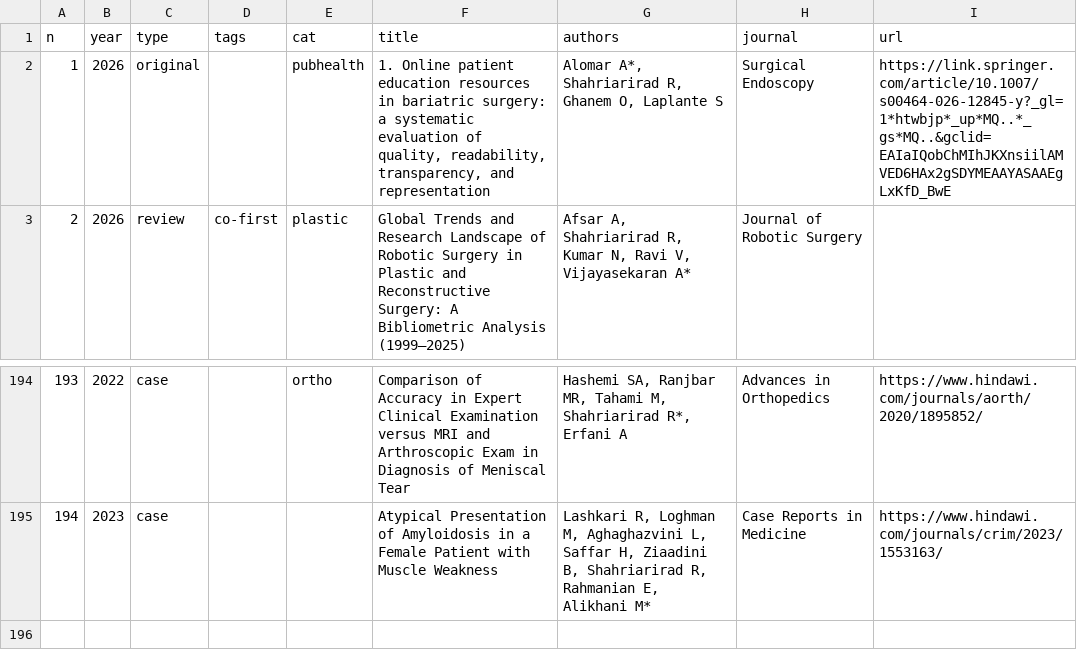
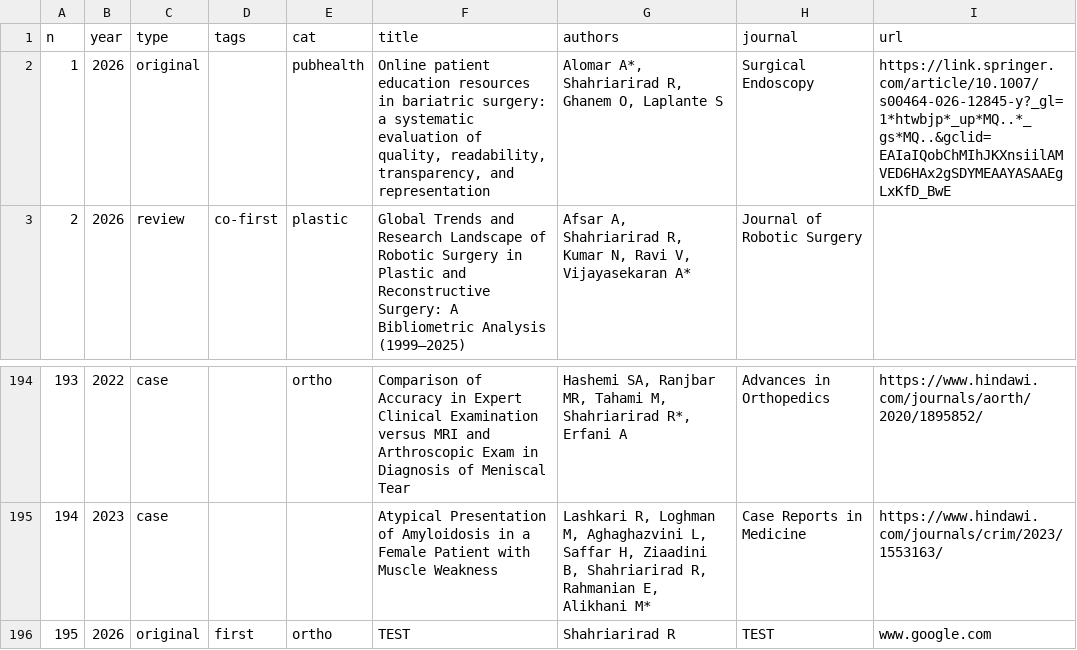
Before and after one commit to SoRRad/RezaShahriarirad_CV, a CSV file: data/publications.csv, drawn as a sheet; only a part is shown, gaps mark what is left out.

Commit message:
Test

```diff
--- a/data/publications.csv
+++ b/data/publications.csv
@@ -1,3 +1,3 @@
 n,year,type,tags,cat,title,authors,journal,url
-1,2026,original,,pubhealth,"1.	Online patient education resources in bariatric surgery: a systematic evaluation of quality, readability, transparency, and representation","Alomar A*, Shahriarirad R, Ghanem O, Laplante S",Surgical Endoscopy,https://link.springer.com/article/10.1007/s00464-026-12845-y?_gl=1*htwbjp*_up*MQ..*_gs*MQ..&gclid=EAIaIQobChMIhJKXnsiilAMVED6HAx2gSDYMEAAYASAAEgLxKfD_BwE
+1,2026,original,,pubhealth,"	Online patient education resources in bariatric surgery: a systematic evaluation of quality, readability, transparency, and representation","Alomar A*, Shahriarirad R, Ghanem O, Laplante S",Surgical Endoscopy,https://link.springer.com/article/10.1007/s00464-026-12845-y?_gl=1*htwbjp*_up*MQ..*_gs*MQ..&gclid=EAIaIQobChMIhJKXnsiilAMVED6HAx2gSDYMEAAYASAAEgLxKfD_BwE
 2,2026,review,co-first,plastic,Global Trends and Research Landscape of Robotic Surgery in Plastic and Reconstructive Surgery: A Bibliometric Analysis (1999–2025),"Afsar A, Shahriarirad R, Kumar N, Ravi V, Vijayasekaran A*",Journal of Robotic Surgery,
@@ -195 +195,2 @@ n,year,type,tags,cat,title,authors,journal,url
 194,2023,case,,,Atypical Presentation of Amyloidosis in a Female Patient with Muscle Weakness,"Lashkari R, Loghman M, Aghaghazvini L, Saffar H, Ziaadini B, Shahriarirad R, Rahmanian E, Alikhani M*",Case Reports in Medicine,https://www.hindawi.com/journals/crim/2023/1553163/
+195,2026,original,first,ortho,TEST,Shahriarirad R,TEST,www.google.com
```
